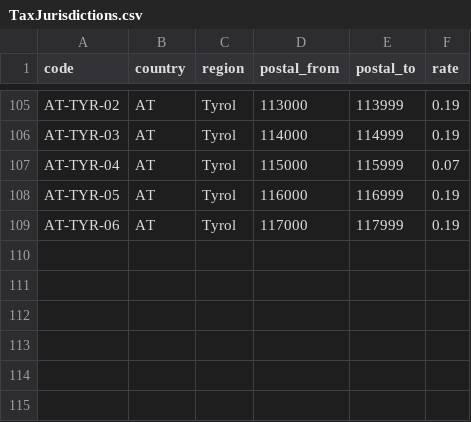
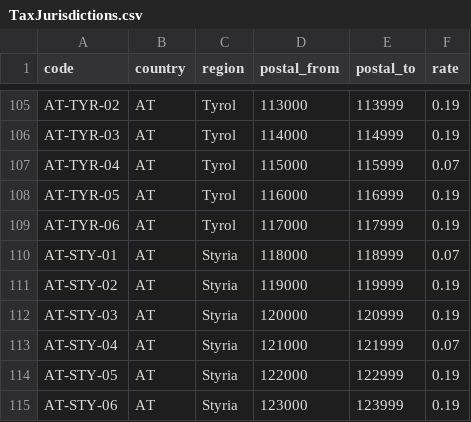
Before and after one commit to aidmsu/performance-anomalies, a CSV file: src/Storefront/Resources/TaxJurisdictions.csv, drawn as a sheet; only a part is shown, gaps mark what is left out; the diff names each change by its address in the sheet, - before the commit and + after, or states it on an @@ line.

```diff
--- a/src/Storefront/Resources/TaxJurisdictions.csv
+++ b/src/Storefront/Resources/TaxJurisdictions.csv
+row 110: AT-STY-01 | AT | Styria | 118000 | 118999 | 0.07
+row 111: AT-STY-02 | AT | Styria | 119000 | 119999 | 0.19
+row 112: AT-STY-03 | AT | Styria | 120000 | 120999 | 0.19
+row 113: AT-STY-04 | AT | Styria | 121000 | 121999 | 0.07
+row 114: AT-STY-05 | AT | Styria | 122000 | 122999 | 0.19
+row 115: AT-STY-06 | AT | Styria | 123000 | 123999 | 0.19
```
Also changed, not shown: 1 other file.
